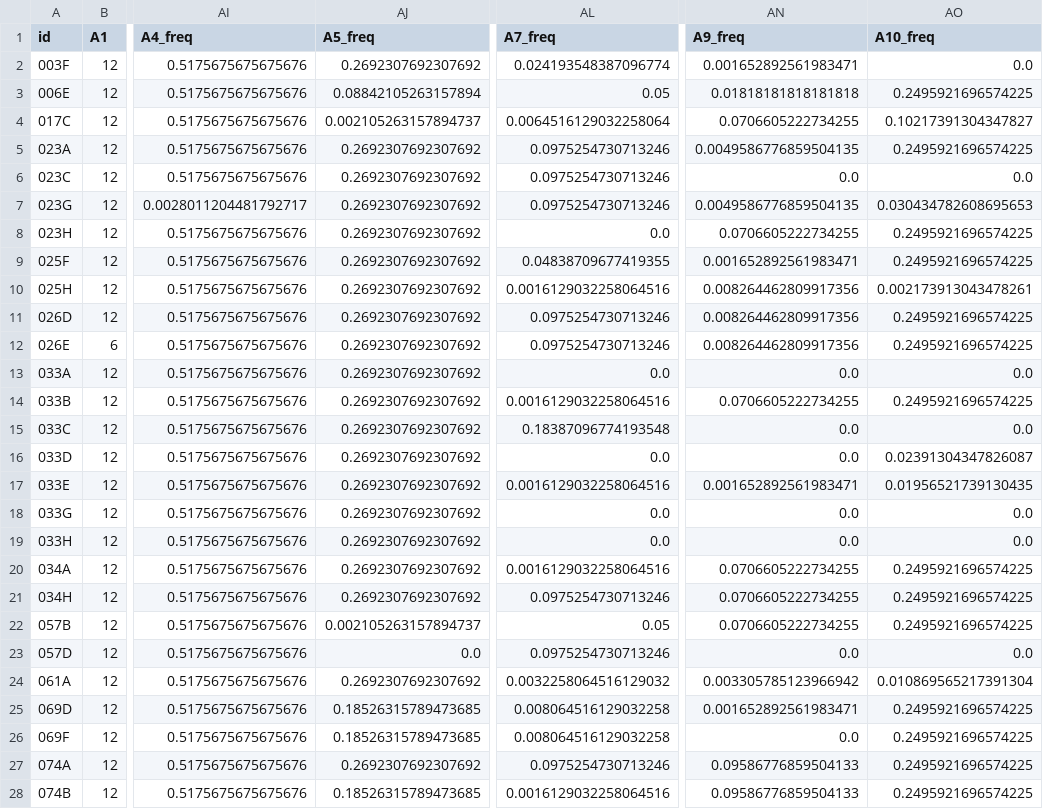
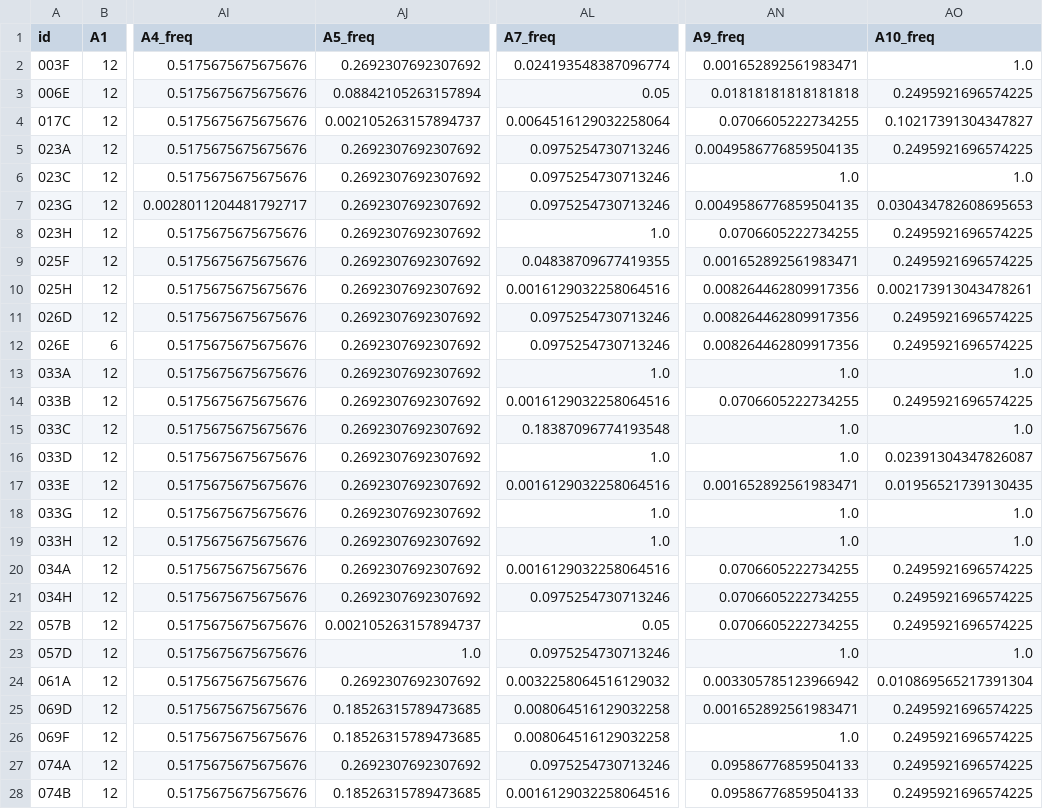
Before and after one commit to SidhartK/GNNDetector, a CSV file: SMT_2024/SMT_Algebra_2024_Small_processed.csv, drawn as a sheet; only a part is shown, gaps mark what is left out; the diff covers the shown part only; the diff names each change by its address in the sheet, - before the commit and + after, or states it on an @@ line.

```diff
--- a/SMT_2024/SMT_Algebra_2024_Small_processed.csv
+++ b/SMT_2024/SMT_Algebra_2024_Small_processed.csv
-AO2 (A10_freq): 0.0
+AO2 (A10_freq): 1.0
-AN6 (A9_freq): 0.0
+AN6 (A9_freq): 1.0
-AO6 (A10_freq): 0.0
+AO6 (A10_freq): 1.0
-AL8 (A7_freq): 0.0
+AL8 (A7_freq): 1.0
-AL13 (A7_freq): 0.0
+AL13 (A7_freq): 1.0
-AN13 (A9_freq): 0.0
+AN13 (A9_freq): 1.0
-AO13 (A10_freq): 0.0
+AO13 (A10_freq): 1.0
-AN15:AN16 (A9_freq): 0.0
+AN15:AN16 (A9_freq): 1.0
-AO15 (A10_freq): 0.0
+AO15 (A10_freq): 1.0
-AL16 (A7_freq): 0.0
+AL16 (A7_freq): 1.0
-AL18:AL19 (A7_freq): 0.0
+AL18:AL19 (A7_freq): 1.0
-AN18:AN19 (A9_freq): 0.0
+AN18:AN19 (A9_freq): 1.0
-AO18:AO19 (A10_freq): 0.0
+AO18:AO19 (A10_freq): 1.0
-AJ23 (A5_freq): 0.0
+AJ23 (A5_freq): 1.0
-AN23 (A9_freq): 0.0
+AN23 (A9_freq): 1.0
-AO23 (A10_freq): 0.0
+AO23 (A10_freq): 1.0
-AN26 (A9_freq): 0.0
+AN26 (A9_freq): 1.0
```
Also changed, not shown: 43 edited cells elsewhere in this file, 3 other files.
